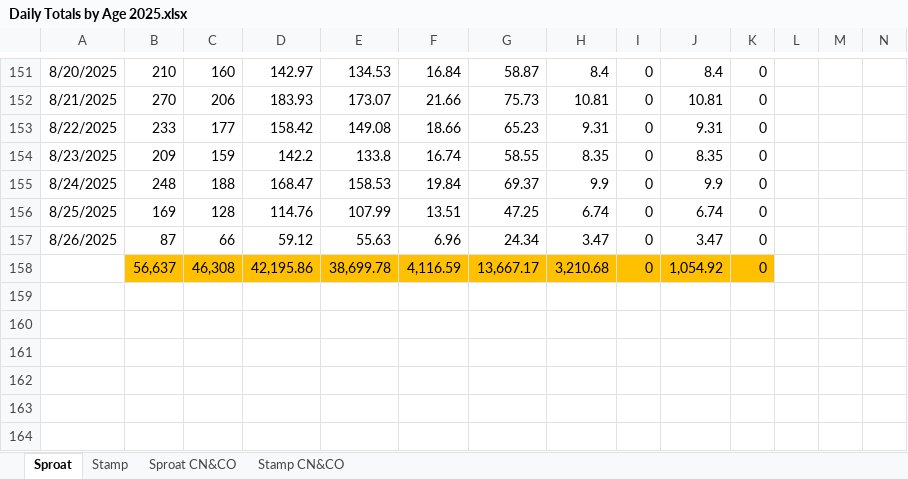
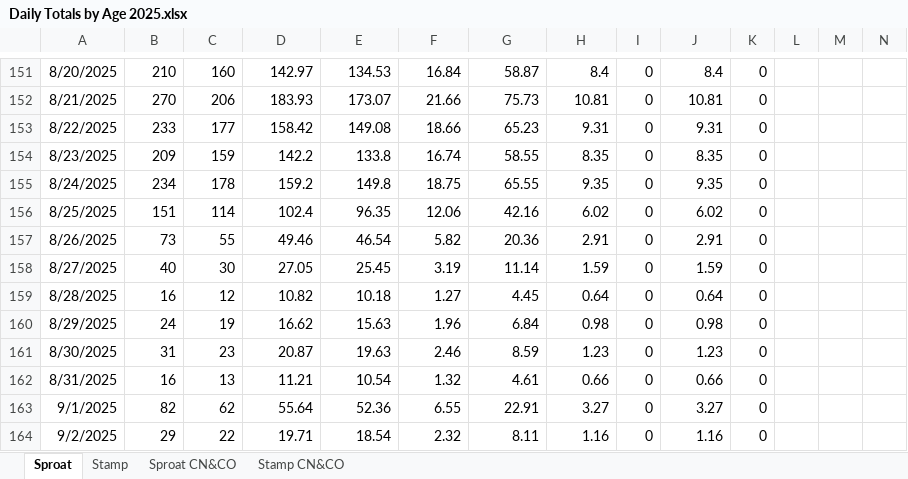
Before and after one commit to SCA-stock-assess/Somass-escapement-plots, an Excel workbook: End-of-season Historic escapement files/Daily Totals by Age 2025.xlsx, sheet Sproat, drawn as a sheet; only a part is shown, gaps mark what is left out; values as stored, in another font and other column widths than the file's, no borders; removed rows and columns are numbered as before the commit, all else as after; the diff covers the shown part only; the diff names each change by its address in the sheet, - before the commit and + after, or states it on an @@ line.

```diff
--- a/End-of-season Historic escapement files/Daily Totals by Age 2025.xlsx (sheet Sproat)
+++ b/End-of-season Historic escapement files/Daily Totals by Age 2025.xlsx (sheet Sproat)
-B155: 248
+B155: 234
-C155: 188
+C155: 178
-D155: 168.47
+D155: 159.2
-E155: 158.53
+E155: 149.8
-F155: 19.84
+F155: 18.75
-G155: 69.37
+G155: 65.55
-H155: 9.9
+H155: 9.35
-J155: 9.9
+J155: 9.35
-B156: 169
+B156: 151
-C156: 128
+C156: 114
-D156: 114.76
+D156: 102.4
-E156: 107.99
+E156: 96.35
-F156: 13.51
+F156: 12.06
-G156: 47.25
+G156: 42.16
-H156: 6.74
+H156: 6.02
-J156: 6.74
+J156: 6.02
-B157: 87
+B157: 73
-C157: 66
+C157: 55
-D157: 59.12
+D157: 49.46
-E157: 55.63
+E157: 46.54
-F157: 6.96
+F157: 5.82
-G157: 24.34
+G157: 20.36
-H157: 3.47
+H157: 2.91
-J157: 3.47
+J157: 2.91
-row 158:  | 56,637 | 46,308 | 42,195.86 | 38,699.78 | 4,116.59 | 13,667.17 | 3,210.68 | 0 | 1,054.92 | 0
+row 158: 8/27/2025 | 40 | 30 | 27.05 | 25.45 | 3.19 | 11.14 | 1.59 | 0 | 1.59 | 0
+row 159: 8/28/2025 | 16 | 12 | 10.82 | 10.18 | 1.27 | 4.45 | 0.64 | 0 | 0.64 | 0
+row 160: 8/29/2025 | 24 | 19 | 16.62 | 15.63 | 1.96 | 6.84 | 0.98 | 0 | 0.98 | 0
+row 161: 8/30/2025 | 31 | 23 | 20.87 | 19.63 | 2.46 | 8.59 | 1.23 | 0 | 1.23 | 0
+row 162: 8/31/2025 | 16 | 13 | 11.21 | 10.54 | 1.32 | 4.61 | 0.66 | 0 | 0.66 | 0
+row 163: 9/1/2025 | 82 | 62 | 55.64 | 52.36 | 6.55 | 22.91 | 3.27 | 0 | 3.27 | 0
+row 164: 9/2/2025 | 29 | 22 | 19.71 | 18.54 | 2.32 | 8.11 | 1.16 | 0 | 1.16 | 0
```
Also changed, not shown: 1 added row elsewhere in this sheet, sheet Stamp CN&CO, sheet Stamp, sheet Sproat CN&CO, 1 other file.
